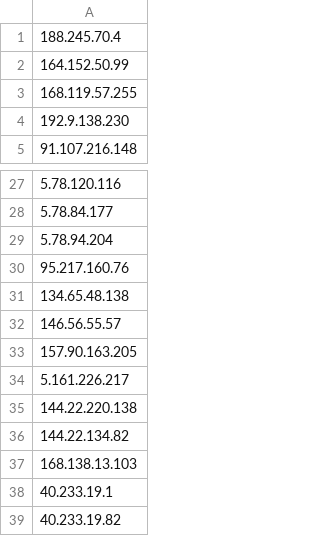
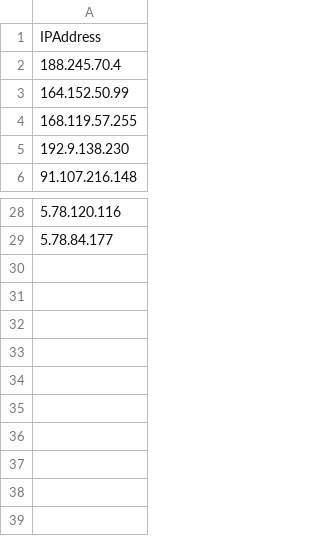
Before and after one commit to Echelon2023/FS-ISAC, a CSV file: CredStuff.csv, drawn as a sheet; only a part is shown, gaps mark what is left out.

Commit message:
Update CredStuff.csv

```diff
--- a/CredStuff.csv
+++ b/CredStuff.csv
@@ -1 +1,2 @@
+IPAddress
 188.245.70.4
@@ -28,12 +29 @@
 5.78.84.177
-5.78.94.204
-95.217.160.76
-134.65.48.138
-146.56.55.57
-157.90.163.205
-5.161.226.217
-144.22.220.138
-144.22.134.82
-168.138.13.103
-40.233.19.1
-40.233.19.82
```
